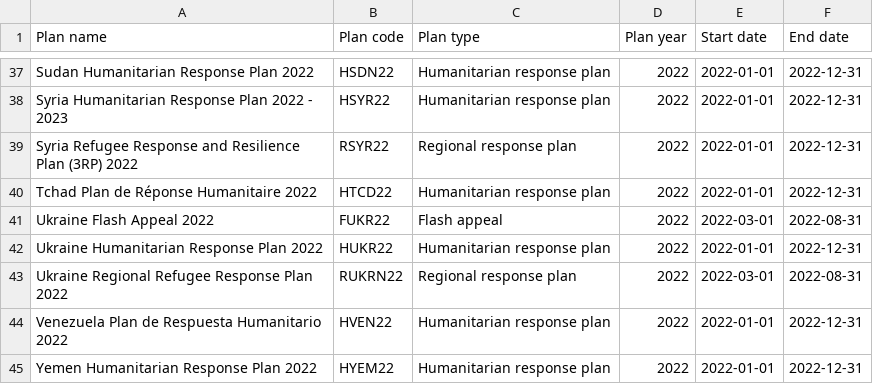
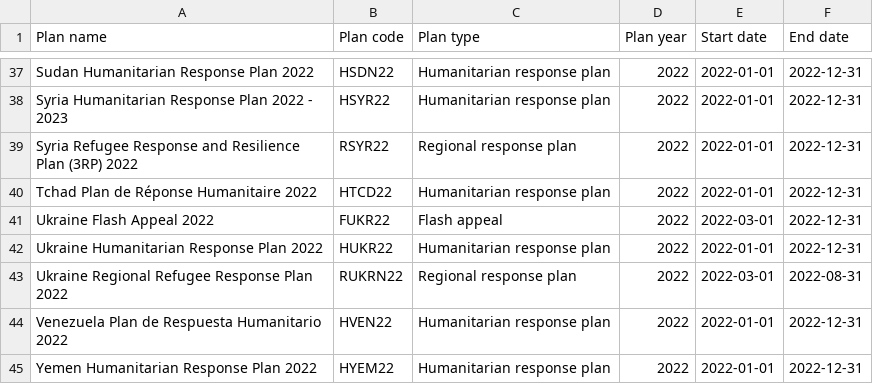
Before and after one commit to codeforIATI/humanitarian-plan-codelist, a CSV file: docs/humanitarian-plan.csv, drawn as a sheet; only a part is shown, gaps mark what is left out.

Commit message:
Automated update

```diff
--- a/docs/humanitarian-plan.csv
+++ b/docs/humanitarian-plan.csv
@@ -40,3 +40,3 @@ Syria Refugee Response and Resilience Plan (3RP) 2022,RSYR22,Regional response p
 Tchad Plan de Réponse Humanitaire 2022,HTCD22,Humanitarian response plan,2022,2022-01-01,2022-12-31
-Ukraine Flash Appeal 2022,FUKR22,Flash appeal,2022,2022-03-01,2022-08-31
+Ukraine Flash Appeal 2022,FUKR22,Flash appeal,2022,2022-03-01,2022-12-31
 Ukraine Humanitarian Response Plan 2022,HUKR22,Humanitarian response plan,2022,2022-01-01,2022-12-31
```
